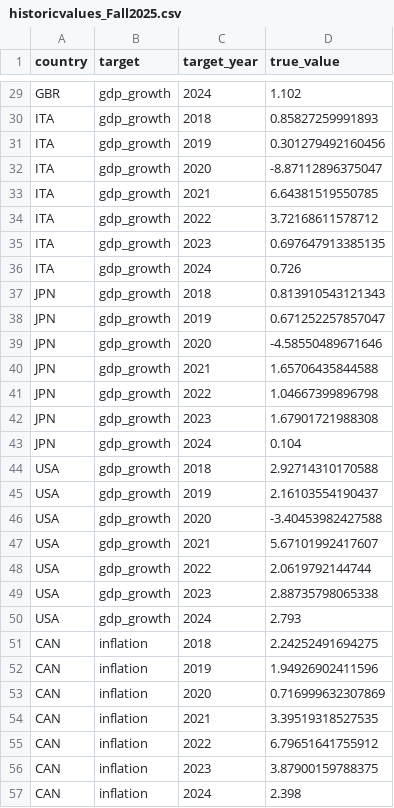
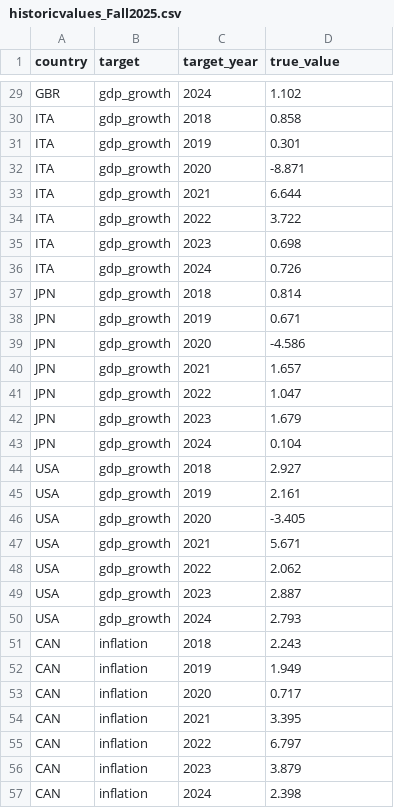
Before and after one commit to fredbec/uqimf, a CSV file: real_time_publication/imf-data/historicvalues_Fall2025.csv, drawn as a sheet; only a part is shown, gaps mark what is left out; the diff covers the shown part only; the diff names each change by its address in the sheet, - before the commit and + after, or states it on an @@ line.

```diff
--- a/real_time_publication/imf-data/historicvalues_Fall2025.csv
+++ b/real_time_publication/imf-data/historicvalues_Fall2025.csv
-D30 (true_value): 0.85827259991893
+D30 (true_value): 0.858
-D31 (true_value): 0.301279492160456
+D31 (true_value): 0.301
-D32 (true_value): -8.87112896375047
+D32 (true_value): -8.871
-D33 (true_value): 6.64381519550785
+D33 (true_value): 6.644
-D34 (true_value): 3.72168611578712
+D34 (true_value): 3.722
-D35 (true_value): 0.697647913385135
+D35 (true_value): 0.698
-D37 (true_value): 0.813910543121343
+D37 (true_value): 0.814
-D38 (true_value): 0.671252257857047
+D38 (true_value): 0.671
-D39 (true_value): -4.58550489671646
+D39 (true_value): -4.586
-D40 (true_value): 1.65706435844588
+D40 (true_value): 1.657
-D41 (true_value): 1.04667399896798
+D41 (true_value): 1.047
-D42 (true_value): 1.67901721988308
+D42 (true_value): 1.679
-D44 (true_value): 2.92714310170588
+D44 (true_value): 2.927
-D45 (true_value): 2.16103554190437
+D45 (true_value): 2.161
-D46 (true_value): -3.40453982427588
+D46 (true_value): -3.405
-D47 (true_value): 5.67101992417607
+D47 (true_value): 5.671
-D48 (true_value): 2.0619792144744
+D48 (true_value): 2.062
-D49 (true_value): 2.88735798065338
+D49 (true_value): 2.887
-D51 (true_value): 2.24252491694275
+D51 (true_value): 2.243
-D52 (true_value): 1.94926902411596
+D52 (true_value): 1.949
-D53 (true_value): 0.716999632307869
+D53 (true_value): 0.717
-D54 (true_value): 3.39519318527535
+D54 (true_value): 3.395
-D55 (true_value): 6.79651641755912
+D55 (true_value): 6.797
-D56 (true_value): 3.87900159788375
+D56 (true_value): 3.879
```
Also changed, not shown: 60 edited cells elsewhere in this file, real_time_publication/forecasts/forecasts_Fall2025.csv, 3 other files.
